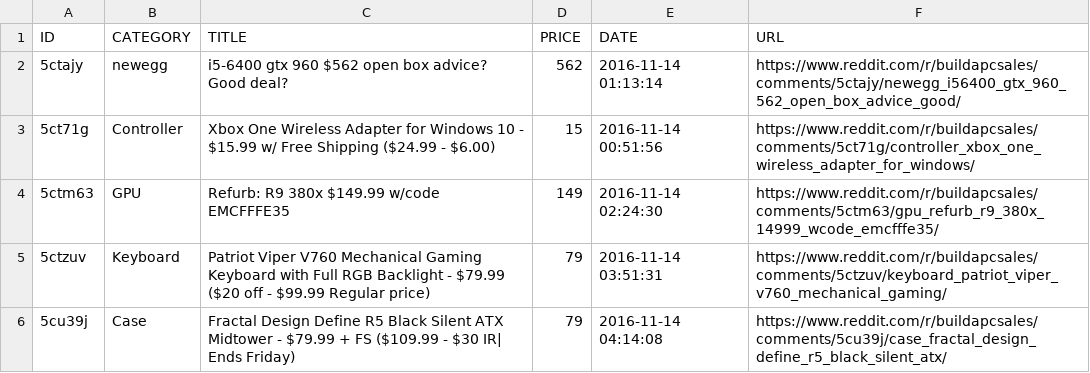
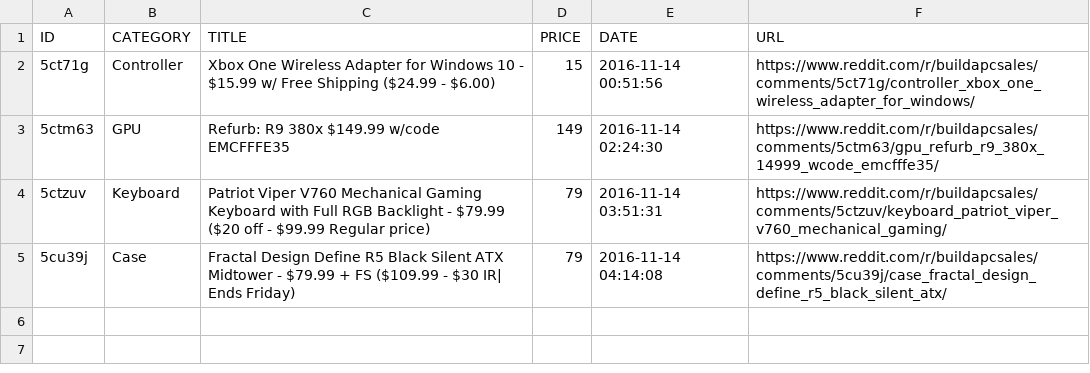
Before and after one commit to LucasChilders/bapc-log, a CSV file: log.csv, drawn as a sheet.

Commit message:
Updated Log

```diff
--- a/log.csv
+++ b/log.csv
@@ -1,3 +1,2 @@
 ID,CATEGORY,TITLE,PRICE,DATE,URL
-5ctajy,newegg,i5-6400 gtx 960 $562 open box advice? Good deal?,562,2016-11-14 01:13:14,https://www.reddit.com/r/buildapcsales/comments/5ctajy/newegg_i56400_gtx_960_562_open_box_advice_good/
 5ct71g,Controller,Xbox One Wireless Adapter for Windows 10 - $15.99 w/ Free Shipping ($24.99 - $6.00),15,2016-11-14 00:51:56,https://www.reddit.com/r/buildapcsales/comments/5ct71g/controller_xbox_one_wireless_adapter_for_windows/
```
